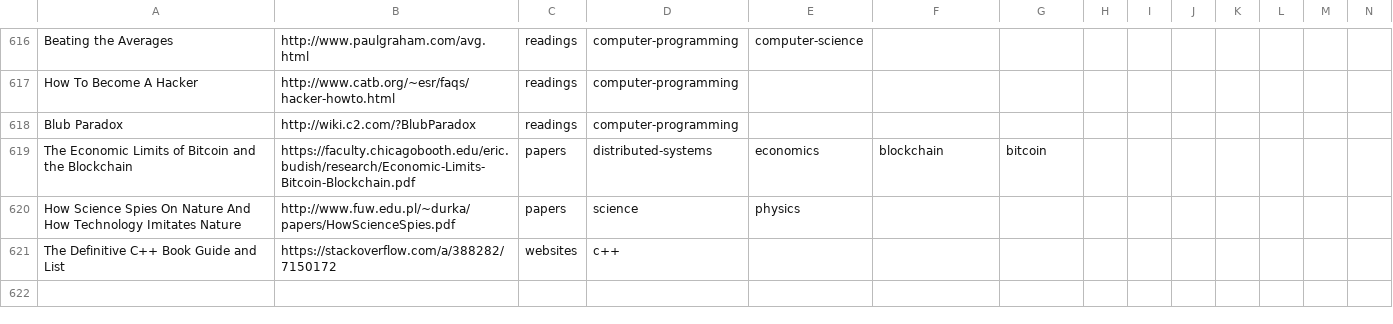
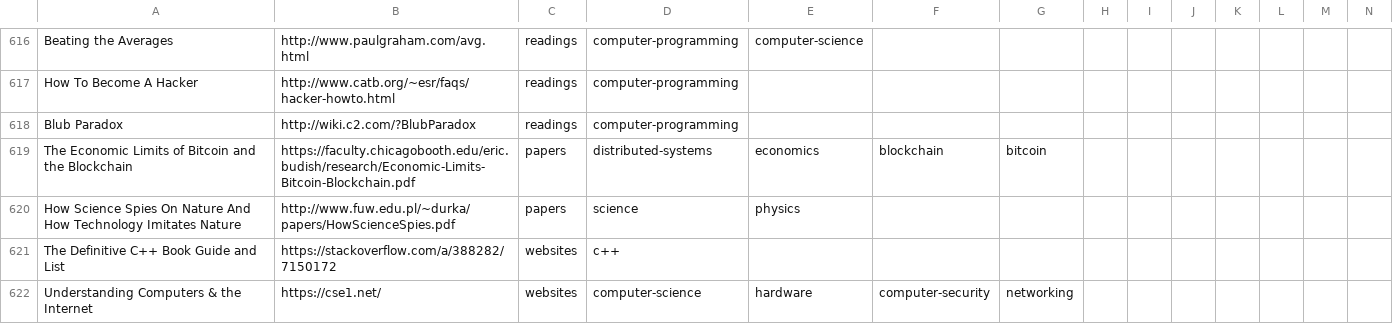
Before and after one commit to marcofavorito/my-bookshelf, a TSV file: bookshelf.tsv, drawn as a sheet; only a part is shown, gaps mark what is left out; rows hold the shown columns only; the diff names each change by its address in the sheet, - before the commit and + after, or states it on an @@ line.

Commit message:
add a course website

```diff
--- a/bookshelf.tsv
+++ b/bookshelf.tsv
+row 622: Understanding Computers & the Internet | https://cse1.net/ | websites | computer-science | hardware | computer-security | networking
```
